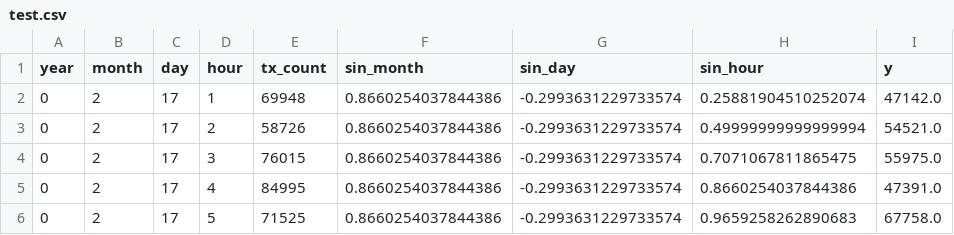
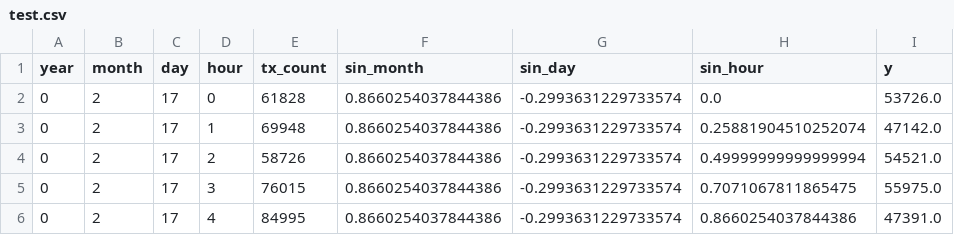
Before and after one commit to mlabs-ai/xrpl-demo, a CSV file: data/test.csv, drawn as a sheet; only a part is shown; the shorter side is filled out with more unchanged rows; the diff names each change by its address in the sheet, - before the commit and + after, or states it on an @@ line.

Commit message:
Added to train and test set

```diff
--- a/data/test.csv
+++ b/data/test.csv
+row 2: 0 | 2 | 17 | 0 | 61828 | 0.8660254037844386 | -0.2993631229733574 | 0.0 | 53726.0
```
Also changed, not shown: data/train.csv.
